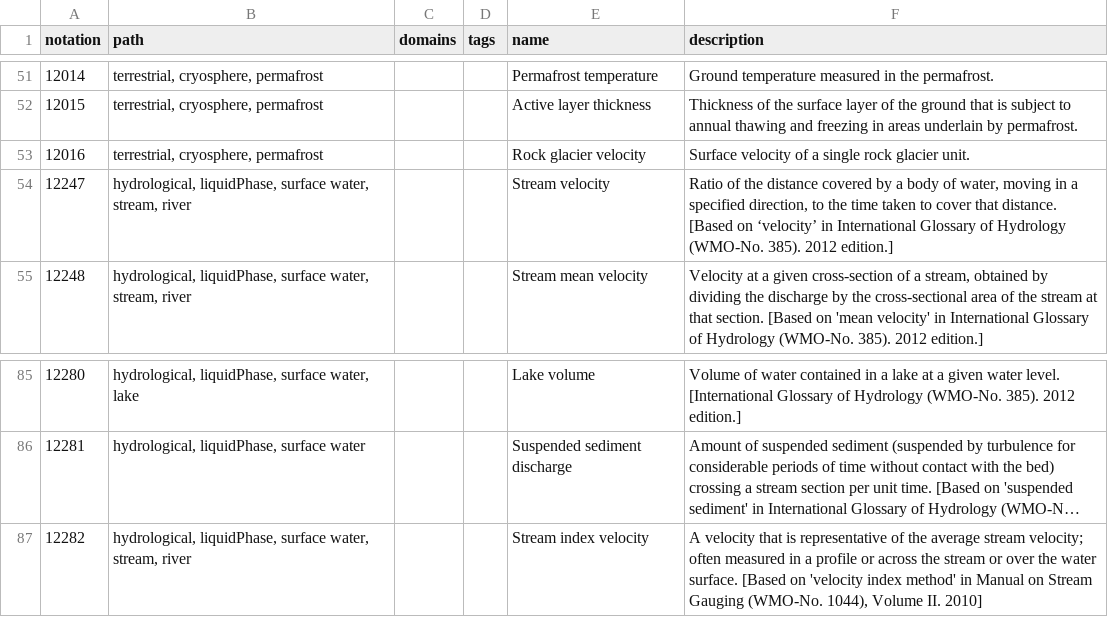
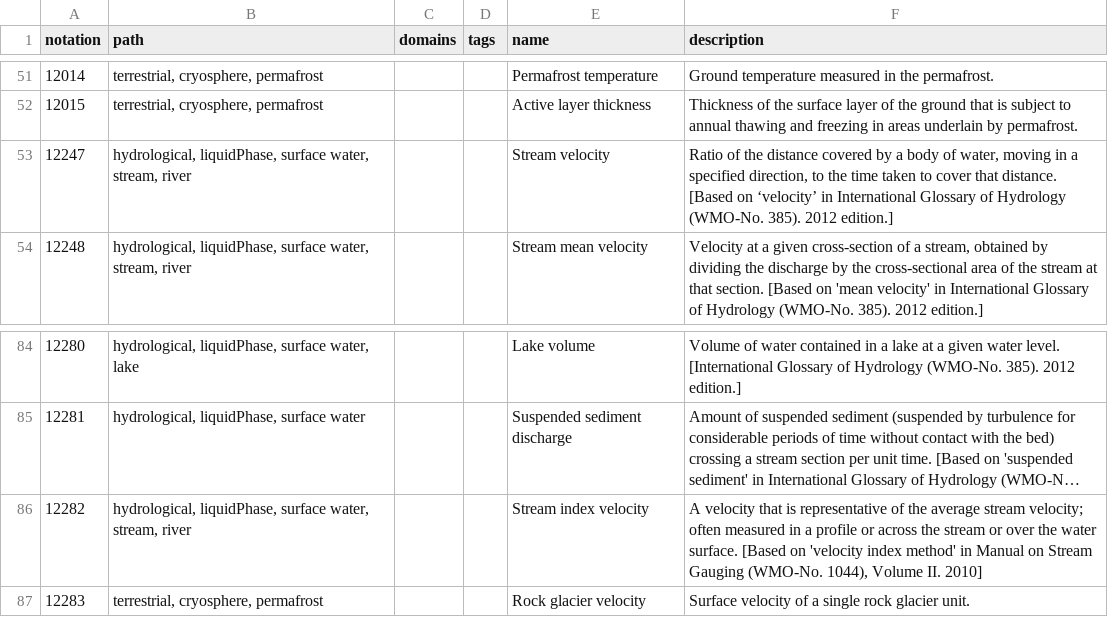
Before and after one commit to wmo-im/wmds, a CSV file: tables_en/1-01-05.csv, drawn as a sheet; only a part is shown, gaps mark what is left out; long unchanged cells end in ….

Commit message:
update notation for 'Rock glacier velocity' from 414 to 122883.

```diff
--- a/tables_en/1-01-05.csv
+++ b/tables_en/1-01-05.csv
@@ -52,3 +52,2 @@ notation,path,domains,tags,name,description
 12015,"terrestrial, cryosphere, permafrost",,,Active layer thickness,Thickness of the surface layer of the ground that is subject to annual thawing and freezing in areas underlain by permafrost.
-12016,"terrestrial, cryosphere, permafrost",,,Rock glacier velocity,Surface velocity of a single rock glacier unit.
 12247,"hydrological, liquidPhase, surface water, stream, river",,,Stream velocity,"Ratio of the distance covered by a body of water, moving in a specified direction, to the time taken to cover that distance. [Based on ‘velocity’ in International Glossary of Hydrology (WMO-No. 385). 2012 edition.]"
@@ -87 +86,2 @@ notation,path,domains,tags,name,description
 12282,"hydrological, liquidPhase, surface water, stream, river",,,Stream index velocity,"A velocity that is representative of the average stream velocity; often measured in a profile or across the stream or over the water surface. [Based on 'velocity index method' in Manual on Stream Gauging (WMO-No. 1044), Volume II. 2010]"
+12283,"terrestrial, cryosphere, permafrost",,,Rock glacier velocity,Surface velocity of a single rock glacier unit.
```
